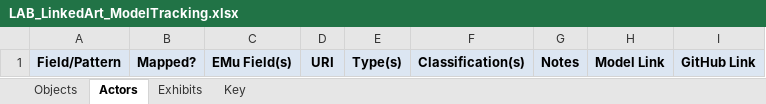
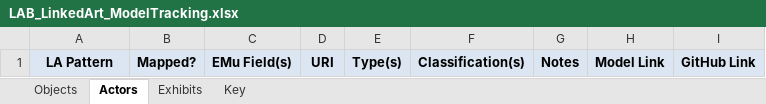
Before and after one commit to IMAmuseum/LinkedArt, an Excel workbook: Documentation/LAB_LinkedArt_ModelTracking.xlsx, sheet Actors, drawn as a sheet; values as stored, in another font and other column widths than the file's, no borders; the diff names each change by its address in the sheet, - before the commit and + after, or states it on an @@ line.

```diff
--- a/Documentation/LAB_LinkedArt_ModelTracking.xlsx (sheet Actors)
+++ b/Documentation/LAB_LinkedArt_ModelTracking.xlsx (sheet Actors)
-A1: Field/Pattern
+A1: LA Pattern
```
Also changed, not shown: sheet Exhibits.
